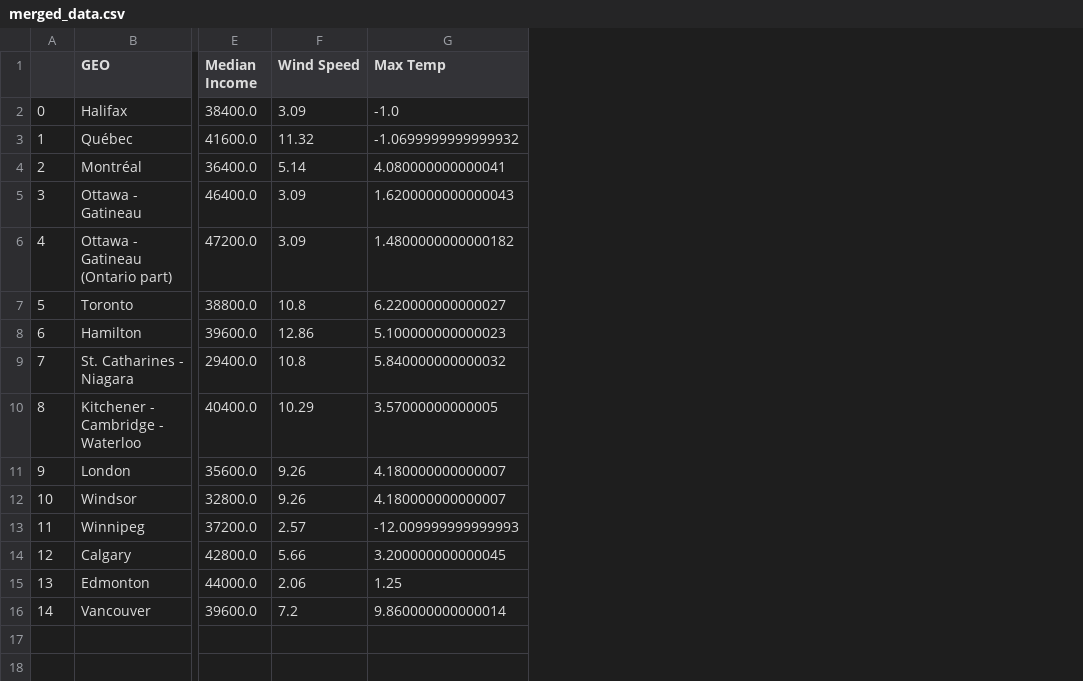
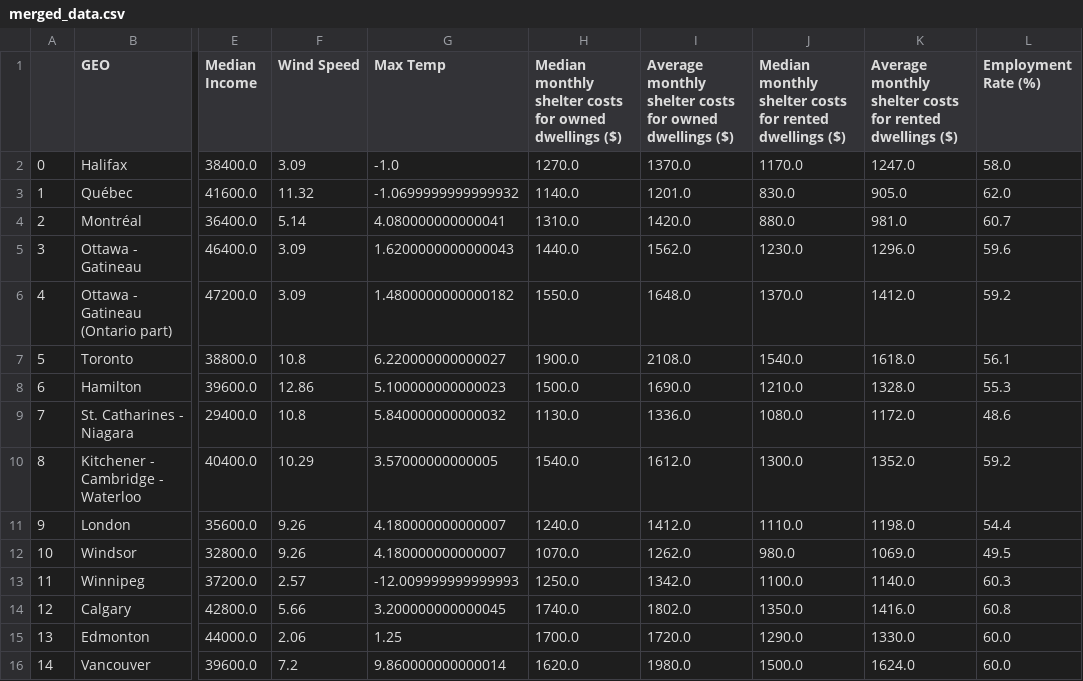
Before and after one commit to detmanski/Overview_Canada_Analysis, a CSV file: Output/merged_data.csv, drawn as a sheet; only a part is shown, gaps mark what is left out; the diff names each change by its address in the sheet, - before the commit and + after, or states it on an @@ line.

Commit message:
combined shelter and employment data with other merged data

```diff
--- a/Output/merged_data.csv
+++ b/Output/merged_data.csv
+column H, rows 1-16: Median monthly shelter costs for owned dwellings ($) | 1270.0 | 1140.0 | 1310.0 | 1440.0 | 1550.0 | 1900.0 | 1500.0 | 1130.0 | 1540.0 | 1240.0 | 1070.0 | 1250.0 | 1740.0 | 1700.0 | 1620.0
+column I, rows 1-16: Average monthly shelter costs for owned dwellings ($) | 1370.0 | 1201.0 | 1420.0 | 1562.0 | 1648.0 | 2108.0 | 1690.0 | 1336.0 | 1612.0 | 1412.0 | 1262.0 | 1342.0 | 1802.0 | 1720.0 | 1980.0
+column J, rows 1-16: Median monthly shelter costs for rented dwellings ($) | 1170.0 | 830.0 | 880.0 | 1230.0 | 1370.0 | 1540.0 | 1210.0 | 1080.0 | 1300.0 | 1110.0 | 980.0 | 1100.0 | 1350.0 | 1290.0 | 1500.0
+column K, rows 1-16: Average monthly shelter costs for rented dwellings ($) | 1247.0 | 905.0 | 981.0 | 1296.0 | 1412.0 | 1618.0 | 1328.0 | 1172.0 | 1352.0 | 1198.0 | 1069.0 | 1140.0 | 1416.0 | 1330.0 | 1624.0
+column L (Employment Rate (%)), rows 2-16: 58.0 | 62.0 | 60.7 | 59.6 | 59.2 | 56.1 | 55.3 | 48.6 | 59.2 | 54.4 | 49.5 | 60.3 | 60.8 | 60.0 | 60.0
```
Also changed, not shown: 1 other file.
